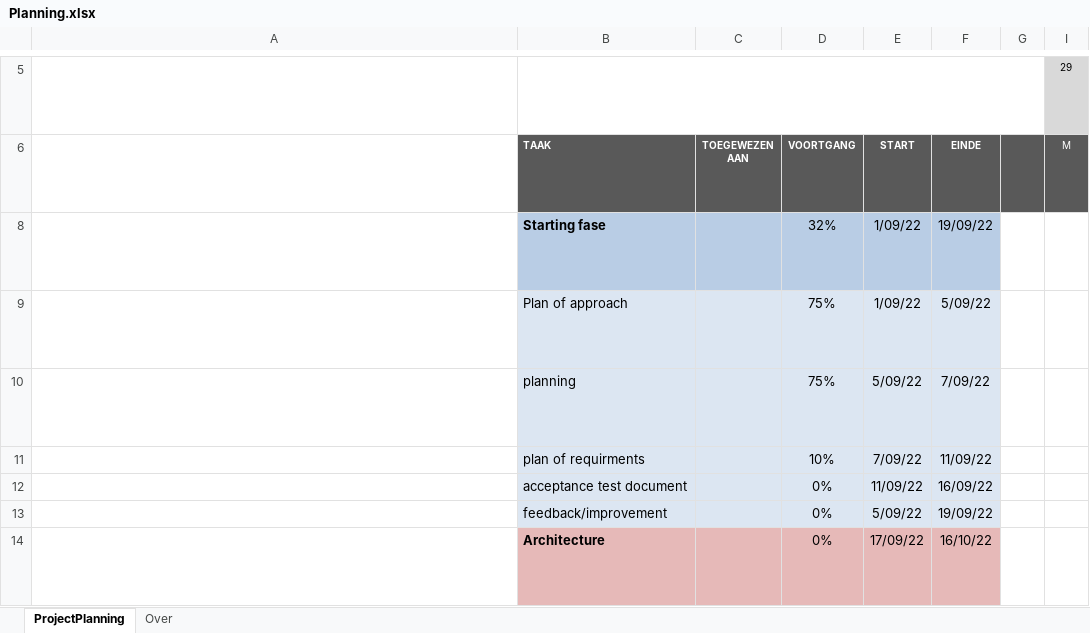
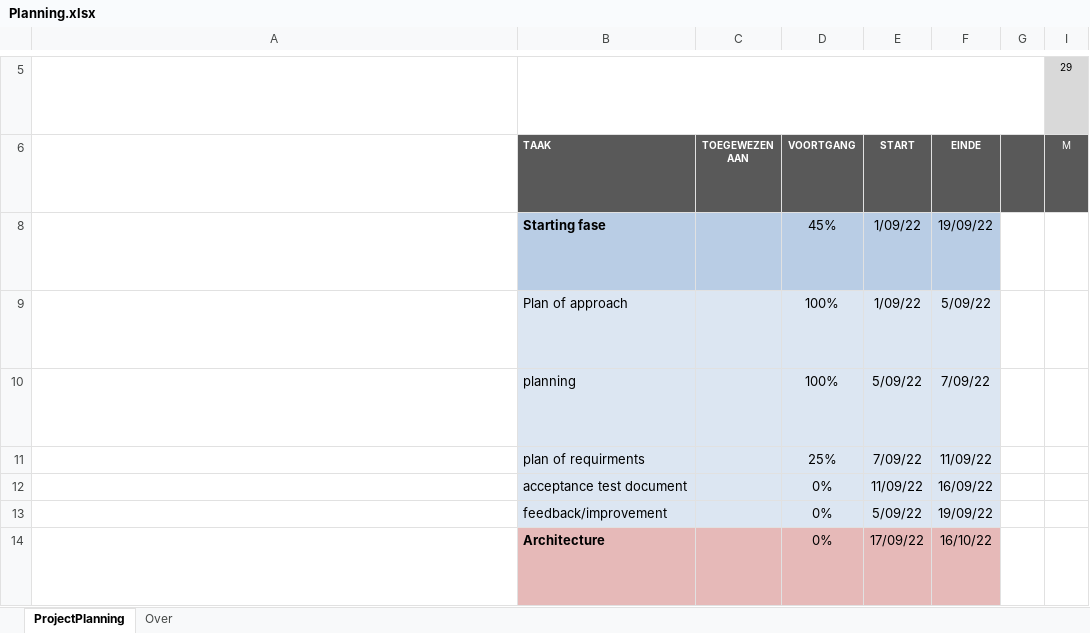
Before and after one commit to Pietertv/Crownstone_graduation_internship_Pieter_ten_Velde, an Excel workbook: plan of approach/Planning.xlsx, sheet ProjectPlanning, drawn as a sheet; only a part is shown, gaps mark what is left out; long unchanged cells end in …; values as stored, in another font and other column widths than the file's, no borders; conditional formats not drawn; the diff names each change by its address in the sheet, - before the commit and + after, or states it on an @@ line.

Commit message:
Final planning
This is the completed planning it will be updated along the project. But for the start this is it

```diff
--- a/plan of approach/Planning.xlsx (sheet ProjectPlanning)
+++ b/plan of approach/Planning.xlsx (sheet ProjectPlanning)
-D8: 32%
+D8: 45%
-D9:D10: 75%
+D9:D10: 100%
-D11: 10%
+D11: 25%
```
Also changed, not shown: charts or pictures.
